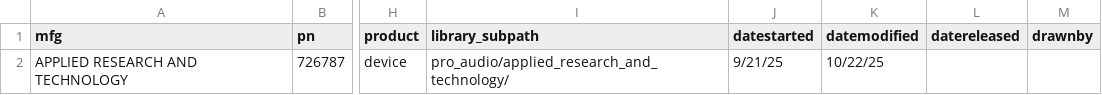
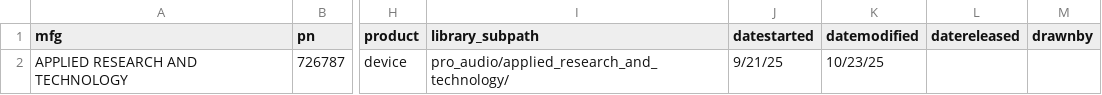
Before and after one commit to harnice/Harnice, a TSV file: devices/pro_audio/applied_research_and_technology/726787/726787-revision_history.tsv, drawn as a sheet; only a part is shown, gaps mark what is left out; the diff names each change by its address in the sheet, - before the commit and + after, or states it on an @@ line.

Commit message:
updated library modified dates

```diff
--- a/devices/pro_audio/applied_research_and_technology/726787/726787-revision_history.tsv
+++ b/devices/pro_audio/applied_research_and_technology/726787/726787-revision_history.tsv
-K2 (datemodified): 10/22/25
+K2 (datemodified): 10/23/25
```
Also changed, not shown: devices/pro_audio/shure/SM58/sm58-revision_history.tsv, disconnects/db25/audio/tascam-db25/tascam-db25-revision_history.tsv.
